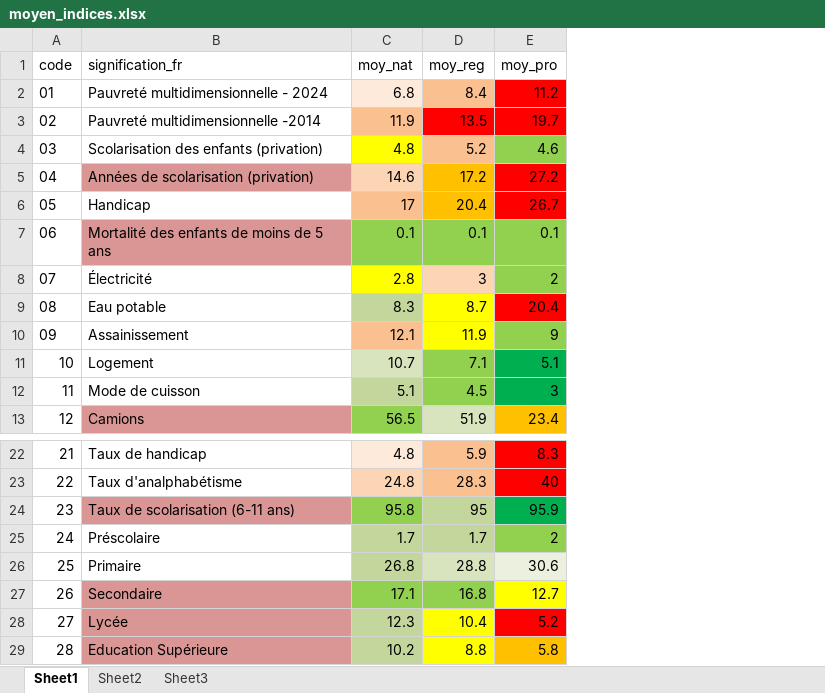
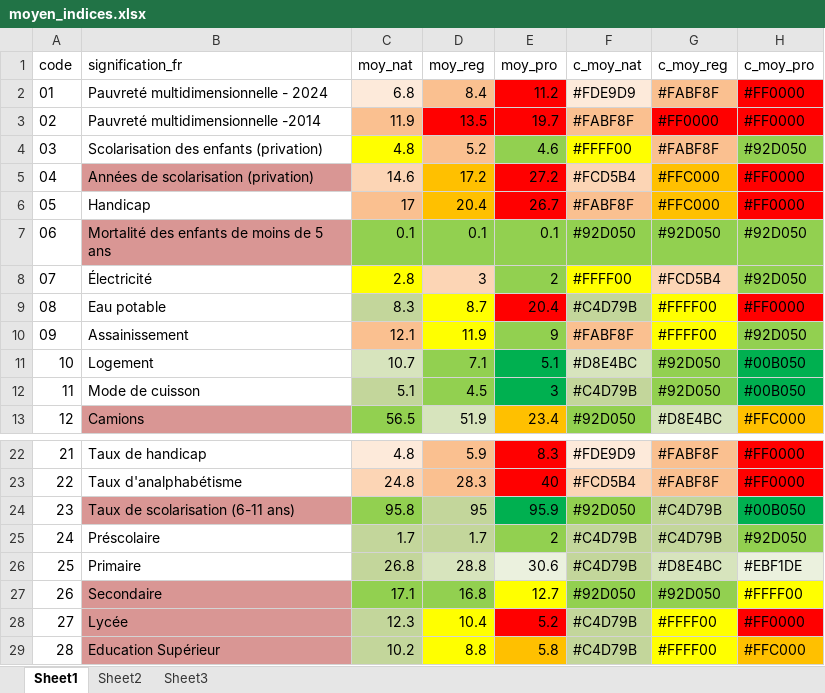
Before and after one commit to DevGIS-BM/Oriental_Geodashboard, an Excel workbook: shared_data/moyen_indices.xlsx, sheet Sheet1, drawn as a sheet; only a part is shown, gaps mark what is left out; values as stored, in another font and other column widths than the file's, no borders; the diff names each change by its address in the sheet, - before the commit and + after, or states it on an @@ line.

```diff
--- a/shared_data/moyen_indices.xlsx (sheet Sheet1)
+++ b/shared_data/moyen_indices.xlsx (sheet Sheet1)
+column F (c_moy_nat), rows 2-13: #FDE9D9 | #FABF8F | #FFFF00 | #FCD5B4 | #FABF8F | #92D050 | #FFFF00 | #C4D79B | #FABF8F | #D8E4BC | #C4D79B | #92D050; rows 22-29: #FDE9D9 | #FCD5B4 | #92D050 | #C4D79B | #C4D79B | #92D050 | #C4D79B | #C4D79B
+column G (c_moy_reg), rows 2-13: #FABF8F | #FF0000 | #FABF8F | #FFC000 | #FFC000 | #92D050 | #FCD5B4 | #FFFF00 | #FFFF00 | #92D050 | #92D050 | #D8E4BC; rows 22-29: #FABF8F | #FABF8F | #C4D79B | #C4D79B | #D8E4BC | #92D050 | #FFFF00 | #FFFF00
+column H (c_moy_pro), rows 2-13: #FF0000 | #FF0000 | #92D050 | #FF0000 | #FF0000 | #92D050 | #92D050 | #FF0000 | #92D050 | #00B050 | #00B050 | #FFC000; rows 22-29: #FF0000 | #FF0000 | #00B050 | #92D050 | #EBF1DE | #FFFF00 | #FF0000 | #FFC000
-B29 (signification_fr): Education Supérieure
+B29 (signification_fr): Education Supérieur
```
Also changed, not shown: 4 other files.
